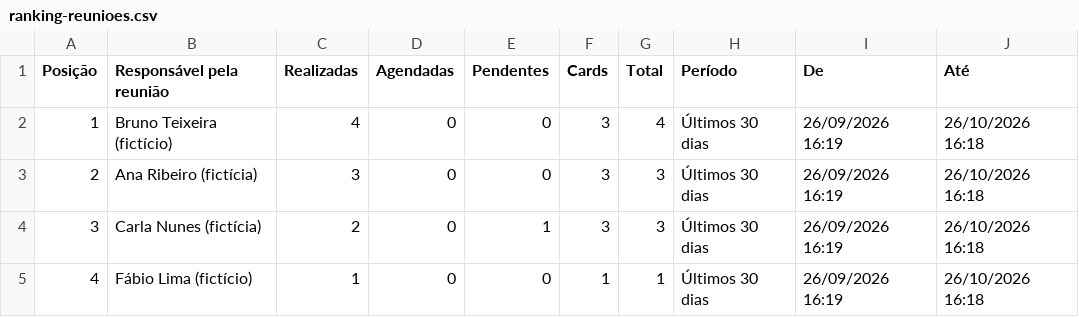
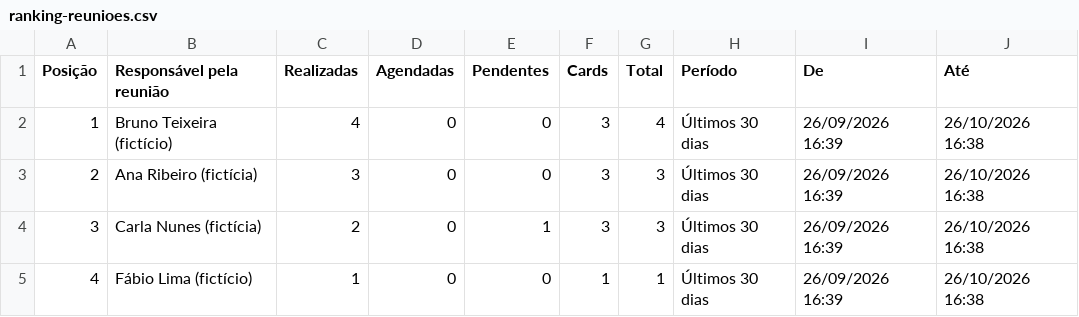
Before and after one commit to gbastossaude/assistente, a CSV file: monitor-sla-bitrix24/docs/evidencias/ranking-reunioes.csv, drawn as a sheet.

```diff
--- a/monitor-sla-bitrix24/docs/evidencias/ranking-reunioes.csv
+++ b/monitor-sla-bitrix24/docs/evidencias/ranking-reunioes.csv
@@ -1,5 +1,5 @@
 Posição;Responsável pela reunião;Realizadas;Agendadas;Pendentes;Cards;Total;Período;De;Até
-1;Bruno Teixeira (fictício);4;0;0;3;4;Últimos 30 dias;26/09/2026 16:19;26/10/2026 16:18
-2;Ana Ribeiro (fictícia);3;0;0;3;3;Últimos 30 dias;26/09/2026 16:19;26/10/2026 16:18
-3;Carla Nunes (fictícia);2;0;1;3;3;Últimos 30 dias;26/09/2026 16:19;26/10/2026 16:18
-4;Fábio Lima (fictício);1;0;0;1;1;Últimos 30 dias;26/09/2026 16:19;26/10/2026 16:18
+1;Bruno Teixeira (fictício);4;0;0;3;4;Últimos 30 dias;26/09/2026 16:39;26/10/2026 16:38
+2;Ana Ribeiro (fictícia);3;0;0;3;3;Últimos 30 dias;26/09/2026 16:39;26/10/2026 16:38
+3;Carla Nunes (fictícia);2;0;1;3;3;Últimos 30 dias;26/09/2026 16:39;26/10/2026 16:38
+4;Fábio Lima (fictício);1;0;0;1;1;Últimos 30 dias;26/09/2026 16:39;26/10/2026 16:38
```
Also changed, not shown: 50 other files.
